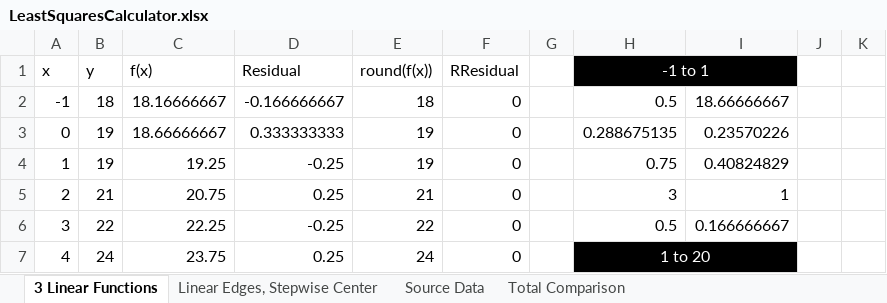
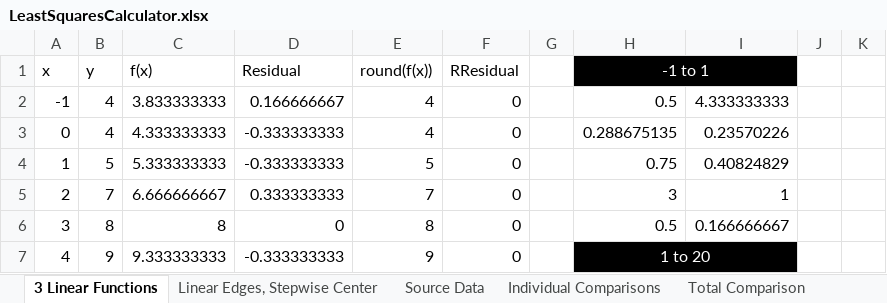
Before and after one commit to dylbrown/pf2gen, an Excel workbook: resources/LeastSquaresCalculator.xlsx, sheet 3 Linear Functions, drawn as a sheet; only a part is shown; values as stored, in another font and other column widths than the file's, no borders; charts and pictures not drawn; the diff covers the shown part only; the diff names each change by its address in the sheet, - before the commit and + after, or states it on an @@ line.

Commit message:
Strikes p. 1 - add Strike cell, which can be added/deleted - add Attack Bonus ScaleMap - Rename CustomAttack to CustomStrike - Fix CreatureChoiceCellController.setItem not updating Slider - add PointReplacementFunction for fixing single points - Change LeastSquaresCalculator.xlsx to calculate number of values with non-mode difference

```diff
--- a/resources/LeastSquaresCalculator.xlsx (sheet 3 Linear Functions)
+++ b/resources/LeastSquaresCalculator.xlsx (sheet 3 Linear Functions)
+sheet tab: Individual Comparisons
-B2 (y): 18
+B2 (y): 4
-C2 (f(x)): 18.16666667
+C2 (f(x)): 3.833333333
-D2 (Residual): -0.166666667
+D2 (Residual): 0.166666667
-E2 (round(f(x))): 18
+E2 (round(f(x))): 4
-I2: 18.66666667
+I2: 4.333333333
-B3 (y): 19
+B3 (y): 4
-C3 (f(x)): 18.66666667
+C3 (f(x)): 4.333333333
-D3 (Residual): 0.333333333
+D3 (Residual): -0.333333333
-E3 (round(f(x))): 19
+E3 (round(f(x))): 4
-B4 (y): 19
+B4 (y): 5
-C4 (f(x)): 19.25
+C4 (f(x)): 5.333333333
-D4 (Residual): -0.25
+D4 (Residual): -0.333333333
-E4 (round(f(x))): 19
+E4 (round(f(x))): 5
-B5 (y): 21
+B5 (y): 7
-C5 (f(x)): 20.75
+C5 (f(x)): 6.666666667
-D5 (Residual): 0.25
+D5 (Residual): 0.333333333
-E5 (round(f(x))): 21
+E5 (round(f(x))): 7
-B6 (y): 22
+B6 (y): 8
-C6 (f(x)): 22.25
+C6 (f(x)): 8
-D6 (Residual): -0.25
+D6 (Residual): 0
-E6 (round(f(x))): 22
+E6 (round(f(x))): 8
-B7 (y): 24
+B7 (y): 9
-C7 (f(x)): 23.75
+C7 (f(x)): 9.333333333
-D7 (Residual): 0.25
+D7 (Residual): -0.333333333
-E7 (round(f(x))): 24
+E7 (round(f(x))): 9
```
Also changed, not shown: 96 edited cells elsewhere in this sheet, sheet Total Comparison, sheet Linear Edges, Stepwise Center, sheet Source Data, formulas that keep their value, charts or pictures, 10 other files.
